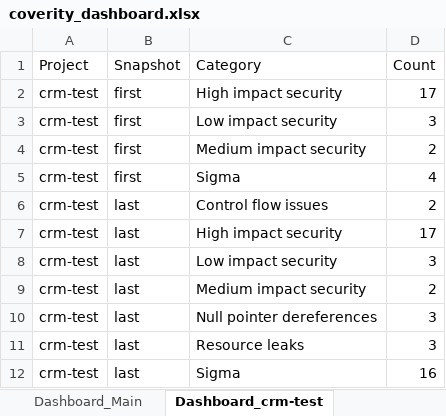
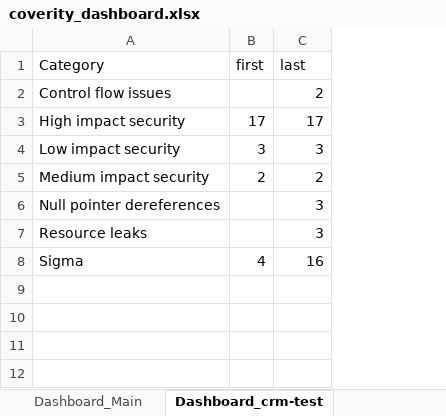
Before and after one commit to anpk1011/docs_lab_asic, an Excel workbook: coverity_dashboard.xlsx, sheet Dashboard_crm-test, drawn as a sheet; values as stored, in another font and other column widths than the file's, no borders; charts and pictures not drawn; removed rows and columns are numbered as before the commit, all else as after; the diff names each change by its address in the sheet, - before the commit and + after, or states it on an @@ line.

```diff
--- a/coverity_dashboard.xlsx (sheet Dashboard_crm-test)
+++ b/coverity_dashboard.xlsx (sheet Dashboard_crm-test)
-column A (Project), rows 6-12: all crm-test
-column B (Snapshot), rows 6-12: all last
+column B (first), rows 3-8: 17 | 3 | 2 |  |  | 4
-C1: Count
+C1: last
-row 2: crm-test | first | High impact security | 17
-row 3: crm-test | first | Low impact security | 3
-row 4: crm-test | first | Medium impact security | 2
-row 5: crm-test | first | Sigma | 4
```
Also changed, not shown: sheet Dashboard_webgoat, sheet Dashboard_jenkins, sheet Dashboard_online-shop-backend, sheet Dashboard_todo-go, charts or pictures, 1 other file.
